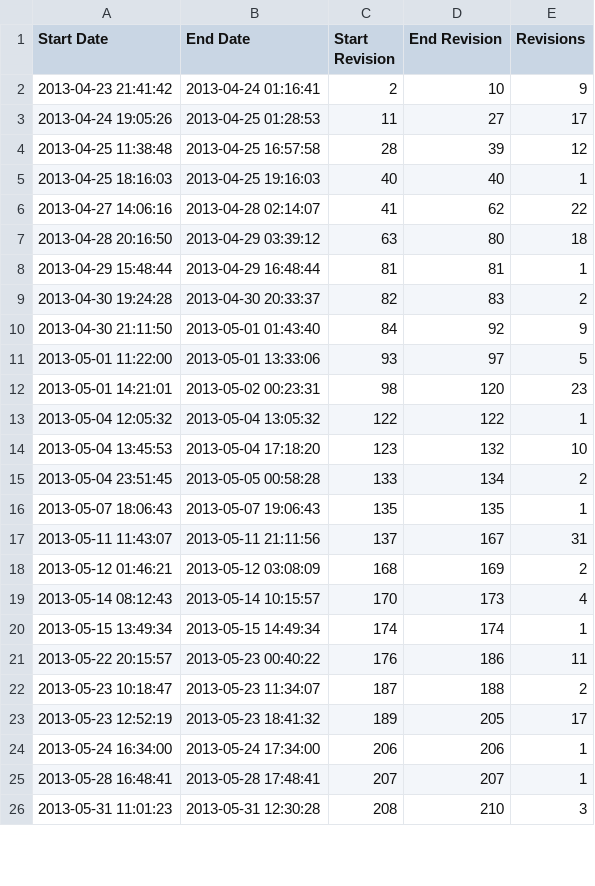
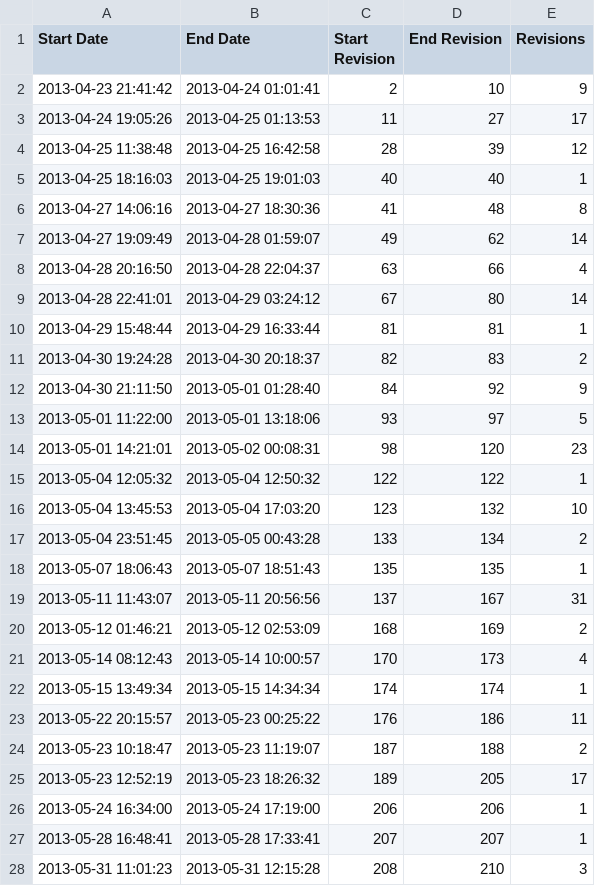
Before and after one commit to soundasleep/svntime, a CSV file: blocks.csv, drawn as a sheet; only a part is shown; the diff covers the shown part only.

```diff
--- a/blocks.csv
+++ b/blocks.csv
@@ -1,26 +1,28 @@
 "Start Date","End Date","Start Revision","End Revision","Revisions"
-"2013-04-23 21:41:42","2013-04-24 01:16:41","2","10","9"
-"2013-04-24 19:05:26","2013-04-25 01:28:53","11","27","17"
-"2013-04-25 11:38:48","2013-04-25 16:57:58","28","39","12"
-"2013-04-25 18:16:03","2013-04-25 19:16:03","40","40","1"
-"2013-04-27 14:06:16","2013-04-28 02:14:07","41","62","22"
-"2013-04-28 20:16:50","2013-04-29 03:39:12","63","80","18"
-"2013-04-29 15:48:44","2013-04-29 16:48:44","81","81","1"
-"2013-04-30 19:24:28","2013-04-30 20:33:37","82","83","2"
-"2013-04-30 21:11:50","2013-05-01 01:43:40","84","92","9"
-"2013-05-01 11:22:00","2013-05-01 13:33:06","93","97","5"
-"2013-05-01 14:21:01","2013-05-02 00:23:31","98","120","23"
-"2013-05-04 12:05:32","2013-05-04 13:05:32","122","122","1"
-"2013-05-04 13:45:53","2013-05-04 17:18:20","123","132","10"
-"2013-05-04 23:51:45","2013-05-05 00:58:28","133","134","2"
-"2013-05-07 18:06:43","2013-05-07 19:06:43","135","135","1"
-"2013-05-11 11:43:07","2013-05-11 21:11:56","137","167","31"
-"2013-05-12 01:46:21","2013-05-12 03:08:09","168","169","2"
-"2013-05-14 08:12:43","2013-05-14 10:15:57","170","173","4"
-"2013-05-15 13:49:34","2013-05-15 14:49:34","174","174","1"
-"2013-05-22 20:15:57","2013-05-23 00:40:22","176","186","11"
-"2013-05-23 10:18:47","2013-05-23 11:34:07","187","188","2"
-"2013-05-23 12:52:19","2013-05-23 18:41:32","189","205","17"
-"2013-05-24 16:34:00","2013-05-24 17:34:00","206","206","1"
-"2013-05-28 16:48:41","2013-05-28 17:48:41","207","207","1"
-"2013-05-31 11:01:23","2013-05-31 12:30:28","208","210","3"
+"2013-04-23 21:41:42","2013-04-24 01:01:41","2","10","9"
+"2013-04-24 19:05:26","2013-04-25 01:13:53","11","27","17"
+"2013-04-25 11:38:48","2013-04-25 16:42:58","28","39","12"
+"2013-04-25 18:16:03","2013-04-25 19:01:03","40","40","1"
+"2013-04-27 14:06:16","2013-04-27 18:30:36","41","48","8"
+"2013-04-27 19:09:49","2013-04-28 01:59:07","49","62","14"
+"2013-04-28 20:16:50","2013-04-28 22:04:37","63","66","4"
+"2013-04-28 22:41:01","2013-04-29 03:24:12","67","80","14"
+"2013-04-29 15:48:44","2013-04-29 16:33:44","81","81","1"
+"2013-04-30 19:24:28","2013-04-30 20:18:37","82","83","2"
+"2013-04-30 21:11:50","2013-05-01 01:28:40","84","92","9"
+"2013-05-01 11:22:00","2013-05-01 13:18:06","93","97","5"
+"2013-05-01 14:21:01","2013-05-02 00:08:31","98","120","23"
+"2013-05-04 12:05:32","2013-05-04 12:50:32","122","122","1"
+"2013-05-04 13:45:53","2013-05-04 17:03:20","123","132","10"
+"2013-05-04 23:51:45","2013-05-05 00:43:28","133","134","2"
+"2013-05-07 18:06:43","2013-05-07 18:51:43","135","135","1"
+"2013-05-11 11:43:07","2013-05-11 20:56:56","137","167","31"
+"2013-05-12 01:46:21","2013-05-12 02:53:09","168","169","2"
+"2013-05-14 08:12:43","2013-05-14 10:00:57","170","173","4"
+"2013-05-15 13:49:34","2013-05-15 14:34:34","174","174","1"
+"2013-05-22 20:15:57","2013-05-23 00:25:22","176","186","11"
+"2013-05-23 10:18:47","2013-05-23 11:19:07","187","188","2"
+"2013-05-23 12:52:19","2013-05-23 18:26:32","189","205","17"
+"2013-05-24 16:34:00","2013-05-24 17:19:00","206","206","1"
+"2013-05-28 16:48:41","2013-05-28 17:33:41","207","207","1"
+"2013-05-31 11:01:23","2013-05-31 12:15:28","208","210","3"
```
Also changed, not shown: 2 added rows and 18 edited cells elsewhere in this file, cleaned_blocks.csv, months.csv, 3 other files.
